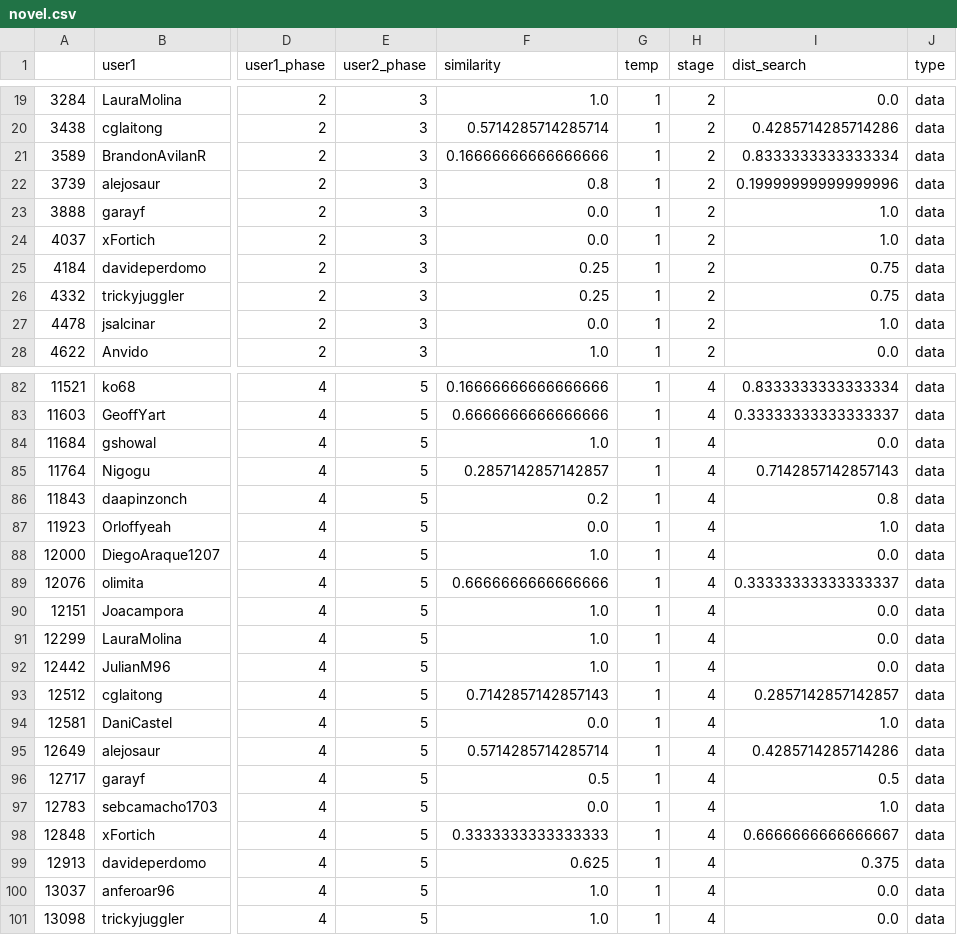
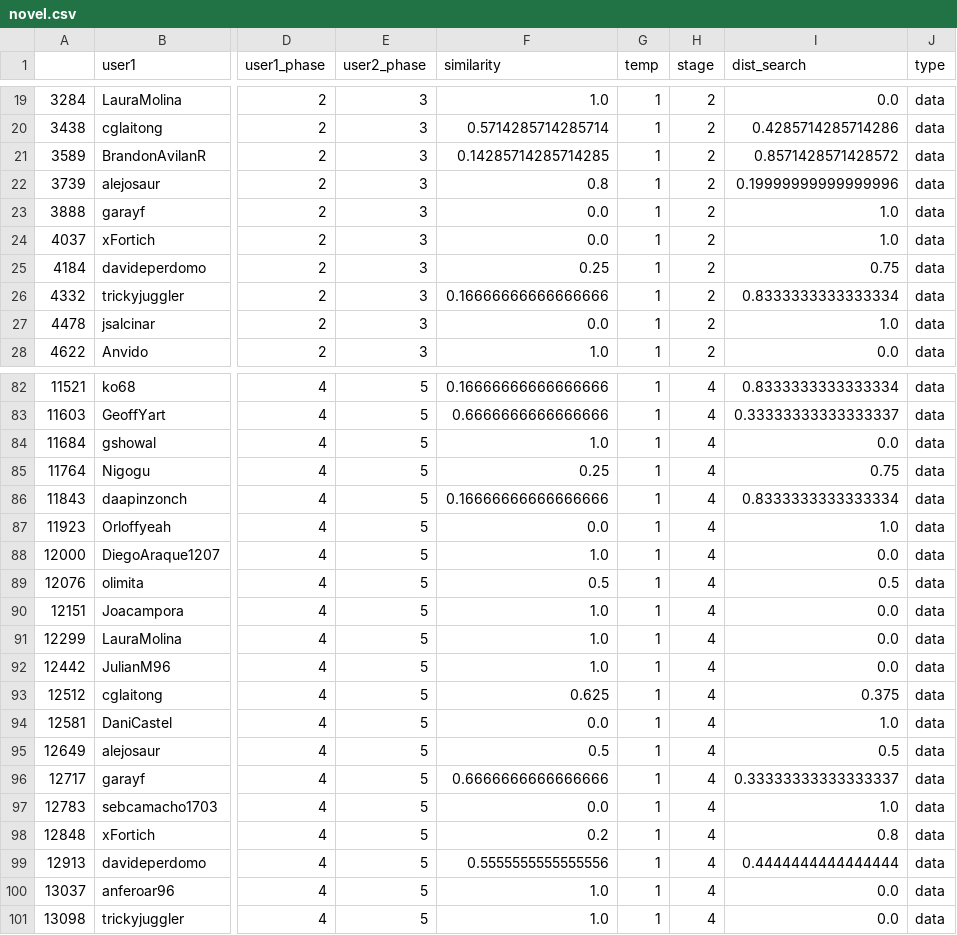
Before and after one commit to ironhacks/fall-2017-analysis, a CSV file: data-analysis/novel.csv, drawn as a sheet; only a part is shown, gaps mark what is left out; the diff covers the shown part only; the diff names each change by its address in the sheet, - before the commit and + after, or states it on an @@ line.

Commit message:
cleaned up novel data exploration

```diff
--- a/data-analysis/novel.csv
+++ b/data-analysis/novel.csv
-F21 (similarity): 0.16666666666666666
+F21 (similarity): 0.14285714285714285
-I21 (dist_search): 0.8333333333333334
+I21 (dist_search): 0.8571428571428572
-F26 (similarity): 0.25
+F26 (similarity): 0.16666666666666666
-I26 (dist_search): 0.75
+I26 (dist_search): 0.8333333333333334
-F85 (similarity): 0.2857142857142857
+F85 (similarity): 0.25
-I85 (dist_search): 0.7142857142857143
+I85 (dist_search): 0.75
-F86 (similarity): 0.2
+F86 (similarity): 0.16666666666666666
-I86 (dist_search): 0.8
+I86 (dist_search): 0.8333333333333334
-F89 (similarity): 0.6666666666666666
+F89 (similarity): 0.5
-I89 (dist_search): 0.33333333333333337
+I89 (dist_search): 0.5
-F93 (similarity): 0.7142857142857143
+F93 (similarity): 0.625
-I93 (dist_search): 0.2857142857142857
+I93 (dist_search): 0.375
-F95 (similarity): 0.5714285714285714
+F95 (similarity): 0.5
-I95 (dist_search): 0.4285714285714286
+I95 (dist_search): 0.5
-F96 (similarity): 0.5
+F96 (similarity): 0.6666666666666666
-I96 (dist_search): 0.5
+I96 (dist_search): 0.33333333333333337
-F98 (similarity): 0.3333333333333333
+F98 (similarity): 0.2
-I98 (dist_search): 0.6666666666666667
+I98 (dist_search): 0.8
-F99 (similarity): 0.625
+F99 (similarity): 0.5555555555555556
-I99 (dist_search): 0.375
+I99 (dist_search): 0.4444444444444444
```
Also changed, not shown: 8 edited cells elsewhere in this file, data-analysis/output2.csv, data-analysis/output_new.csv, 14 other files.
